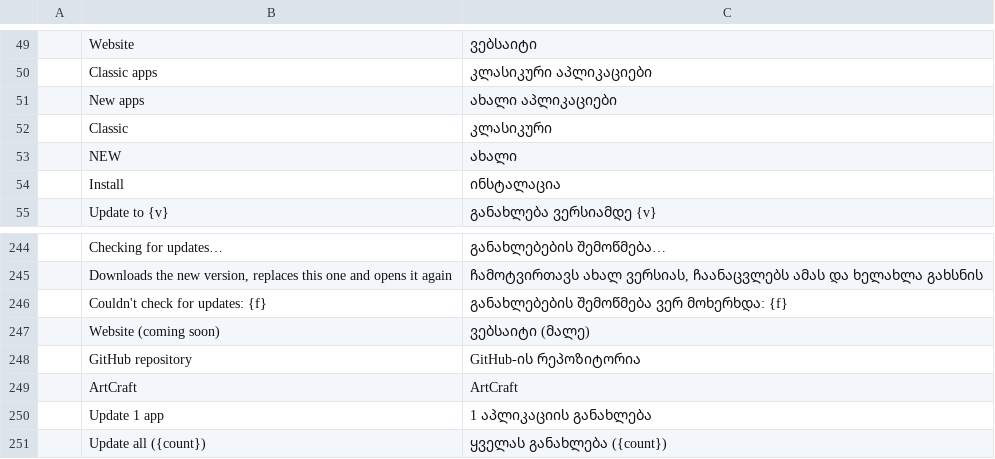
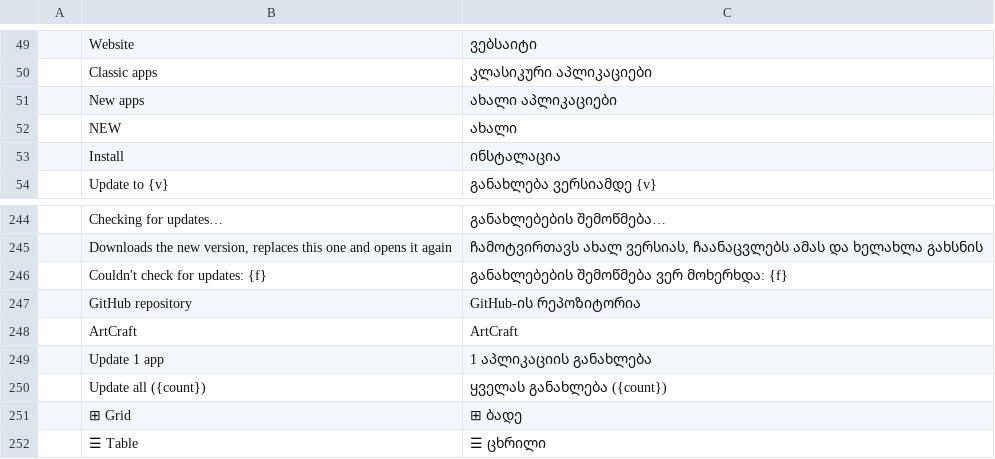
Before and after one commit to storytold/craft-launcher, a TSV file: crates/ui-egui/src/i18n/ka.tsv, drawn as a sheet; only a part is shown, gaps mark what is left out; the shorter side is filled out with more unchanged rows; removed rows and columns are numbered as before the commit, all else as after; the diff covers the shown part only; the diff names each change by its address in the sheet, - before the commit and + after, or states it on an @@ line.

```diff
--- a/crates/ui-egui/src/i18n/ka.tsv
+++ b/crates/ui-egui/src/i18n/ka.tsv
-row 52:  | Classic | კლასიკური
-row 247:  | Website (coming soon) | ვებსაიტი (მალე)
```
Also changed, not shown: 22 added rows elsewhere in this file.
